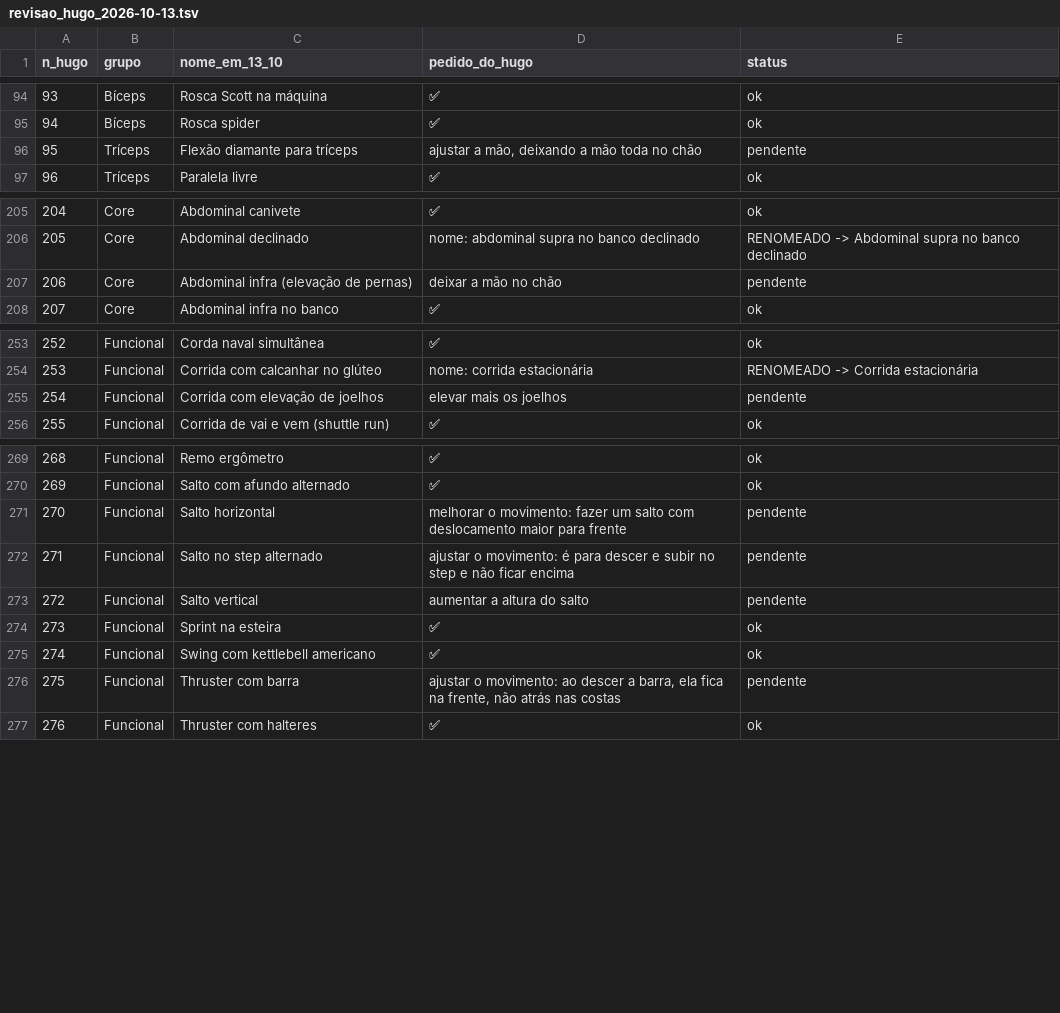
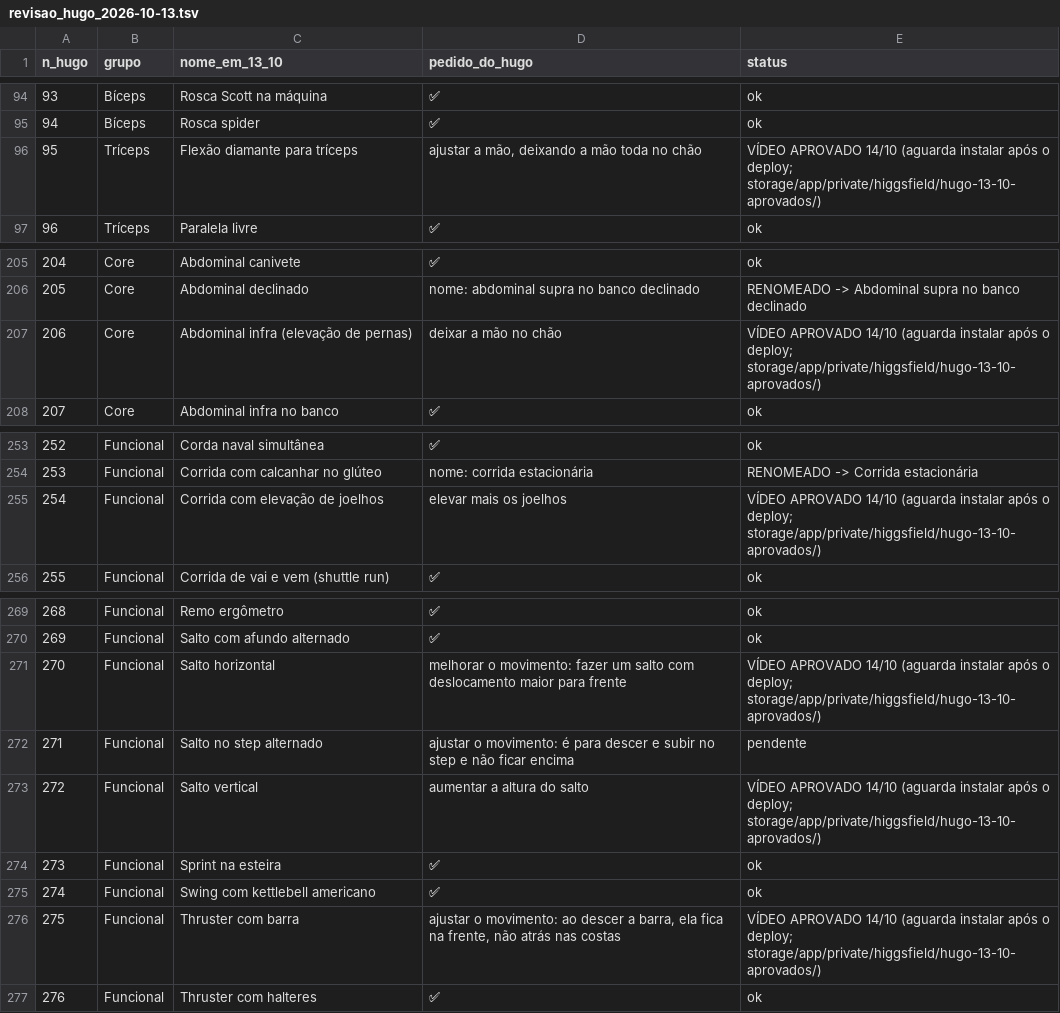
Before and after one commit to AutoCare-1/trainos, a TSV file: backend-laravel/database/revisao_hugo_2026-10-13.tsv, drawn as a sheet; only a part is shown, gaps mark what is left out.

```diff
--- a/backend-laravel/database/revisao_hugo_2026-10-13.tsv
+++ b/backend-laravel/database/revisao_hugo_2026-10-13.tsv
@@ -95,3 +95,3 @@ n_hugo	grupo	nome_em_13_10	pedido_do_hugo	status
 94	Bíceps	Rosca spider	✅	ok
-95	Tríceps	Flexão diamante para tríceps	ajustar a mão, deixando a mão toda no chão	pendente
+95	Tríceps	Flexão diamante para tríceps	ajustar a mão, deixando a mão toda no chão	VÍDEO APROVADO 14/10 (aguarda instalar após o deploy; storage/app/private/higgsfield/hugo-13-10-aprovados/)
 96	Tríceps	Paralela livre	✅	ok
@@ -206,3 +206,3 @@ n_hugo	grupo	nome_em_13_10	pedido_do_hugo	status
 205	Core	Abdominal declinado	nome: abdominal supra no banco declinado	RENOMEADO -> Abdominal supra no banco declinado
-206	Core	Abdominal infra (elevação de pernas)	deixar a mão no chão	pendente
+206	Core	Abdominal infra (elevação de pernas)	deixar a mão no chão	VÍDEO APROVADO 14/10 (aguarda instalar após o deploy; storage/app/private/higgsfield/hugo-13-10-aprovados/)
 207	Core	Abdominal infra no banco	✅	ok
@@ -254,3 +254,3 @@ n_hugo	grupo	nome_em_13_10	pedido_do_hugo	status
 253	Funcional	Corrida com calcanhar no glúteo	nome: corrida estacionária	RENOMEADO -> Corrida estacionária
-254	Funcional	Corrida com elevação de joelhos	elevar mais os joelhos	pendente
+254	Funcional	Corrida com elevação de joelhos	elevar mais os joelhos	VÍDEO APROVADO 14/10 (aguarda instalar após o deploy; storage/app/private/higgsfield/hugo-13-10-aprovados/)
 255	Funcional	Corrida de vai e vem (shuttle run)	✅	ok
@@ -270,8 +270,8 @@ n_hugo	grupo	nome_em_13_10	pedido_do_hugo	status
 269	Funcional	Salto com afundo alternado	✅	ok
-270	Funcional	Salto horizontal	melhorar o movimento: fazer um salto com deslocamento maior para frente	pendente
+270	Funcional	Salto horizontal	melhorar o movimento: fazer um salto com deslocamento maior para frente	VÍDEO APROVADO 14/10 (aguarda instalar após o deploy; storage/app/private/higgsfield/hugo-13-10-aprovados/)
 271	Funcional	Salto no step alternado	ajustar o movimento: é para descer e subir no step e não ficar encima	pendente
-272	Funcional	Salto vertical	aumentar a altura do salto	pendente
+272	Funcional	Salto vertical	aumentar a altura do salto	VÍDEO APROVADO 14/10 (aguarda instalar após o deploy; storage/app/private/higgsfield/hugo-13-10-aprovados/)
 273	Funcional	Sprint na esteira	✅	ok
 274	Funcional	Swing com kettlebell americano	✅	ok
-275	Funcional	Thruster com barra	ajustar o movimento: ao descer a barra, ela fica na frente, não atrás nas costas	pendente
+275	Funcional	Thruster com barra	ajustar o movimento: ao descer a barra, ela fica na frente, não atrás nas costas	VÍDEO APROVADO 14/10 (aguarda instalar após o deploy; storage/app/private/higgsfield/hugo-13-10-aprovados/)
 276	Funcional	Thruster com halteres	✅	ok
```
